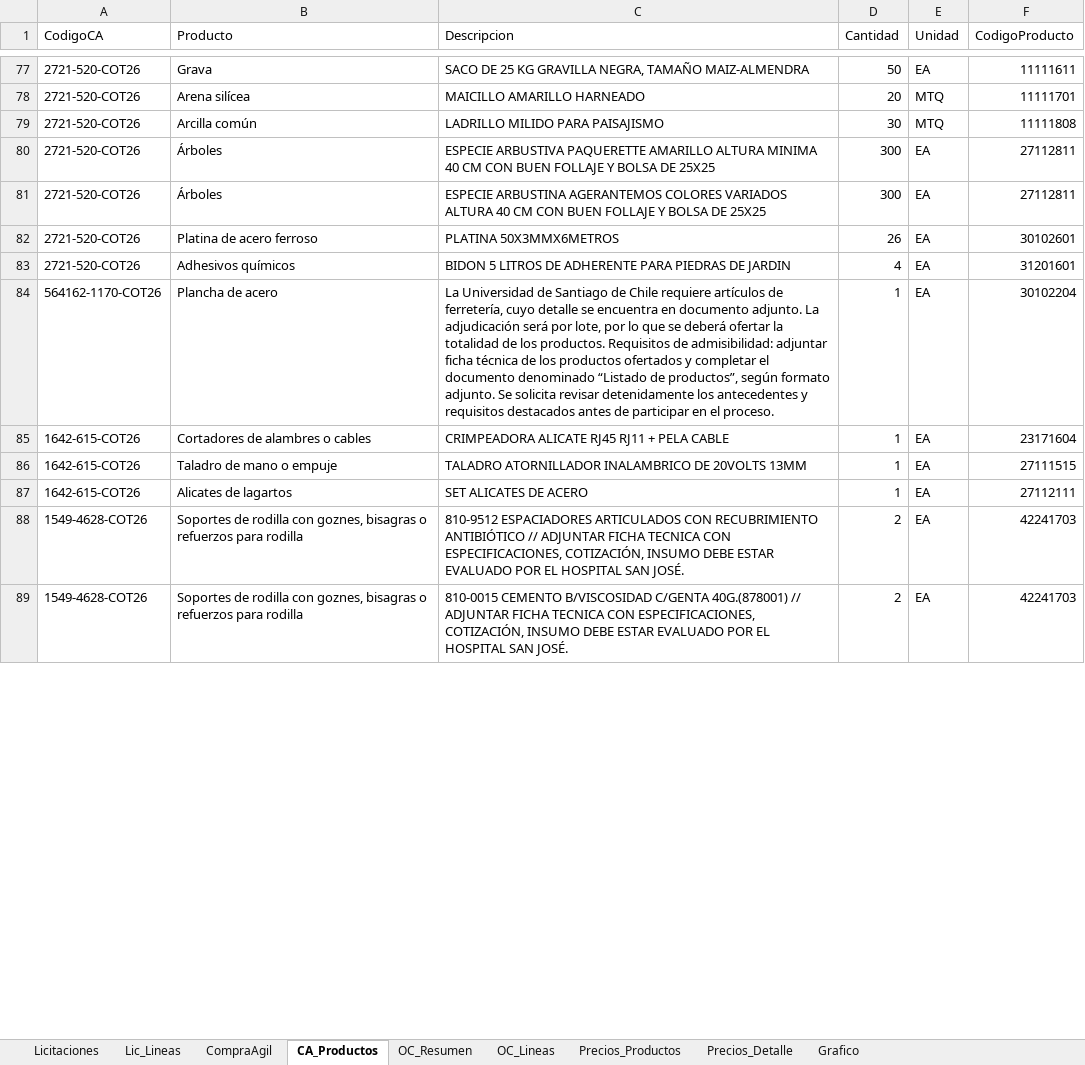
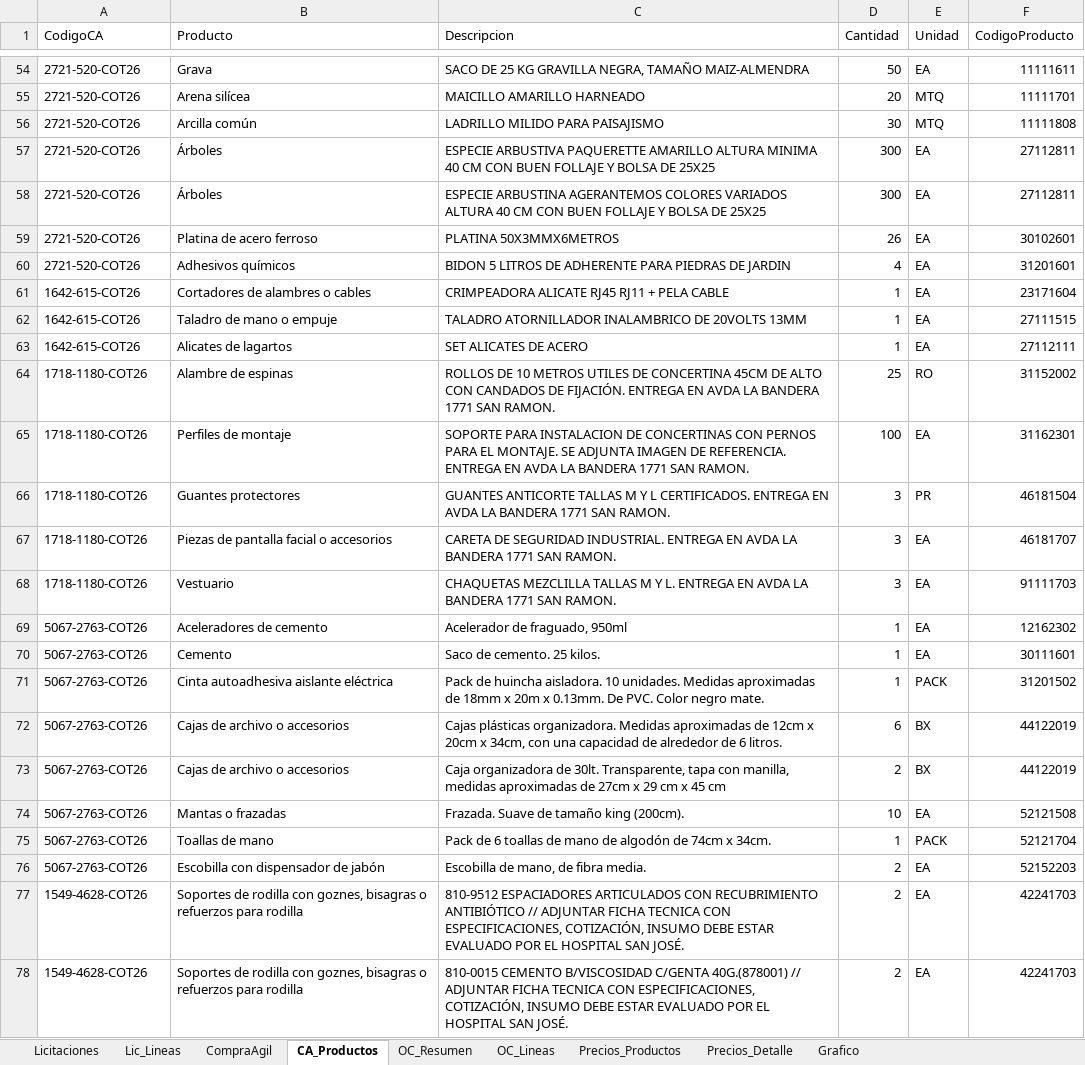
Before and after one commit to tchavarri/monitor-mercado-publico, an Excel workbook: docs/mercado_publico_construccion_RM.xlsx, sheet CA_Productos, drawn as a sheet; only a part is shown, gaps mark what is left out; values as stored, in another font and other column widths than the file's, no borders; removed rows and columns are numbered as before the commit, all else as after; the diff covers the shown part only; the diff names each change by its address in the sheet, - before the commit and + after, or states it on an @@ line.

```diff
--- a/docs/mercado_publico_construccion_RM.xlsx (sheet CA_Productos)
+++ b/docs/mercado_publico_construccion_RM.xlsx (sheet CA_Productos)
-row 84: 564162-1170-COT26 | Plancha de acero | La Universidad de Santiago de Chile requiere artículos de ferretería, cuyo detalle se encuentra en documento adjunto. La adjudicación será por lote, por lo que se deberá ofertar la totalidad de los productos. Requisitos de admisibilidad: adjuntar ficha técnica de los productos ofertados y completar el documento denominado “Listado de productos”, según formato adjunto. Se solicita revisar detenidamente los antecedentes y requisitos destacados antes de participar en el proceso. | 1 | EA | 30102204
+row 64: 1718-1180-COT26 | Alambre de espinas | ROLLOS DE 10 METROS UTILES DE CONCERTINA 45CM DE ALTO CON CANDADOS DE FIJACIÓN. ENTREGA EN AVDA LA BANDERA 1771 SAN RAMON. | 25 | RO | 31152002
+row 65: 1718-1180-COT26 | Perfiles de montaje | SOPORTE PARA INSTALACION DE CONCERTINAS CON PERNOS PARA EL MONTAJE. SE ADJUNTA IMAGEN DE REFERENCIA. ENTREGA EN AVDA LA BANDERA 1771 SAN RAMON. | 100 | EA | 31162301
+row 66: 1718-1180-COT26 | Guantes protectores | GUANTES ANTICORTE TALLAS M Y L CERTIFICADOS. ENTREGA EN AVDA LA BANDERA 1771 SAN RAMON. | 3 | PR | 46181504
+row 67: 1718-1180-COT26 | Piezas de pantalla facial o accesorios | CARETA DE SEGURIDAD INDUSTRIAL. ENTREGA EN AVDA LA BANDERA 1771 SAN RAMON. | 3 | EA | 46181707
+row 68: 1718-1180-COT26 | Vestuario | CHAQUETAS MEZCLILLA TALLAS M Y L. ENTREGA EN AVDA LA BANDERA 1771 SAN RAMON. | 3 | EA | 91111703
+row 69: 5067-2763-COT26 | Aceleradores de cemento | Acelerador de fraguado, 950ml | 1 | EA | 12162302
+row 70: 5067-2763-COT26 | Cemento | Saco de cemento. 25 kilos. | 1 | EA | 30111601
+row 71: 5067-2763-COT26 | Cinta autoadhesiva aislante eléctrica | Pack de huincha aisladora. 10 unidades. Medidas aproximadas de 18mm x 20m x 0.13mm. De PVC. Color negro mate. | 1 | PACK | 31201502
+row 72: 5067-2763-COT26 | Cajas de archivo o accesorios | Cajas plásticas organizadora. Medidas aproximadas de 12cm x 20cm x 34cm, con una capacidad de alrededor de 6 litros. | 6 | BX | 44122019
+row 73: 5067-2763-COT26 | Cajas de archivo o accesorios | Caja organizadora de 30lt. Transparente, tapa con manilla, medidas aproximadas de 27cm x 29 cm x 45 cm | 2 | BX | 44122019
+row 74: 5067-2763-COT26 | Mantas o frazadas | Frazada. Suave de tamaño king (200cm). | 10 | EA | 52121508
+row 75: 5067-2763-COT26 | Toallas de mano | Pack de 6 toallas de mano de algodón de 74cm x 34cm. | 1 | PACK | 52121704
+row 76: 5067-2763-COT26 | Escobilla con dispensador de jabón | Escobilla de mano, de fibra media. | 2 | EA | 52152203
```
Also changed, not shown: 19 added rows, 83 removed rows, 1 moved row and 3 edited cells elsewhere in this sheet, sheet Lic_Lineas, sheet OC_Lineas, sheet OC_Resumen, sheet CompraAgil, sheet Licitaciones, charts or pictures, 2 other files.
